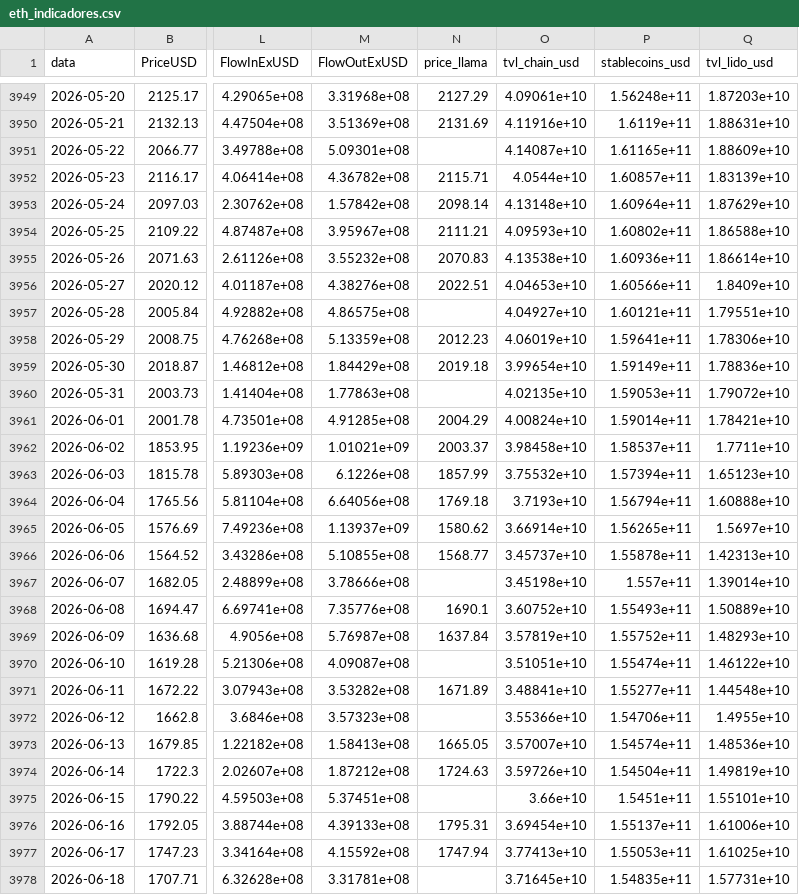
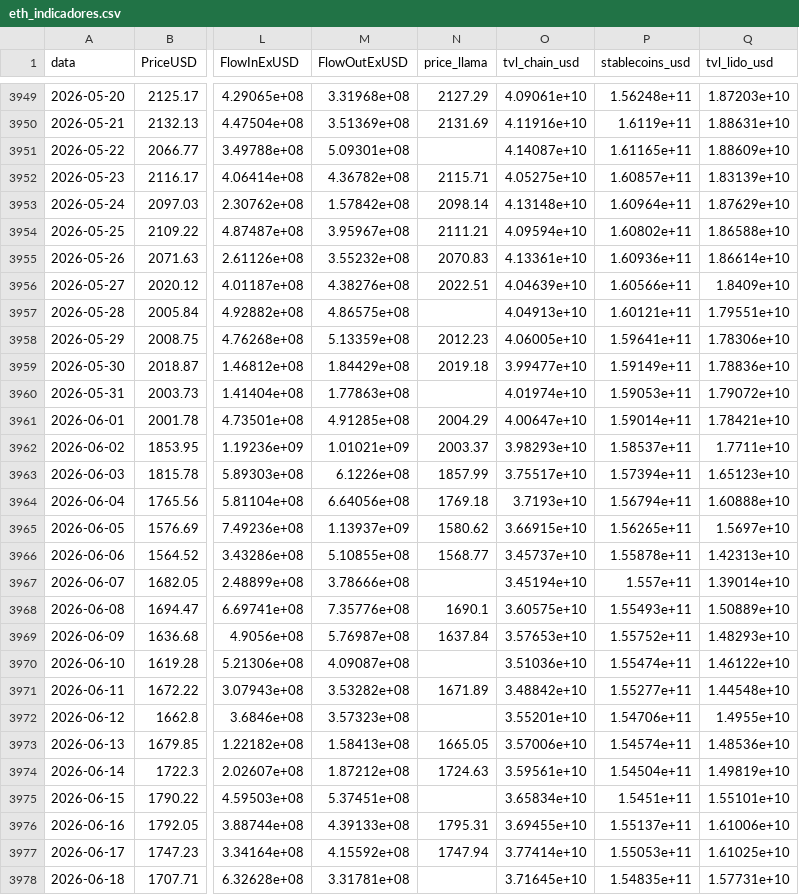
Before and after one commit to JKVitali/pbj-scanner, a CSV file: data/cripto/eth_indicadores.csv, drawn as a sheet; only a part is shown, gaps mark what is left out; the diff covers the shown part only; the diff names each change by its address in the sheet, - before the commit and + after, or states it on an @@ line.

```diff
--- a/data/cripto/eth_indicadores.csv
+++ b/data/cripto/eth_indicadores.csv
-O3952 (tvl_chain_usd): 4.0544e+10
+O3952 (tvl_chain_usd): 4.05275e+10
-O3954 (tvl_chain_usd): 4.09593e+10
+O3954 (tvl_chain_usd): 4.09594e+10
-O3955 (tvl_chain_usd): 4.13538e+10
+O3955 (tvl_chain_usd): 4.13361e+10
-O3956 (tvl_chain_usd): 4.04653e+10
+O3956 (tvl_chain_usd): 4.04639e+10
-O3957 (tvl_chain_usd): 4.04927e+10
+O3957 (tvl_chain_usd): 4.04913e+10
-O3958 (tvl_chain_usd): 4.06019e+10
+O3958 (tvl_chain_usd): 4.06005e+10
-O3959 (tvl_chain_usd): 3.99654e+10
+O3959 (tvl_chain_usd): 3.99477e+10
-O3960 (tvl_chain_usd): 4.02135e+10
+O3960 (tvl_chain_usd): 4.01974e+10
-O3961 (tvl_chain_usd): 4.00824e+10
+O3961 (tvl_chain_usd): 4.00647e+10
-O3962 (tvl_chain_usd): 3.98458e+10
+O3962 (tvl_chain_usd): 3.98293e+10
-O3963 (tvl_chain_usd): 3.75532e+10
+O3963 (tvl_chain_usd): 3.75517e+10
-O3965 (tvl_chain_usd): 3.66914e+10
+O3965 (tvl_chain_usd): 3.66915e+10
-O3967 (tvl_chain_usd): 3.45198e+10
+O3967 (tvl_chain_usd): 3.45194e+10
-O3968 (tvl_chain_usd): 3.60752e+10
+O3968 (tvl_chain_usd): 3.60575e+10
-O3969 (tvl_chain_usd): 3.57819e+10
+O3969 (tvl_chain_usd): 3.57653e+10
-O3970 (tvl_chain_usd): 3.51051e+10
+O3970 (tvl_chain_usd): 3.51036e+10
-O3971 (tvl_chain_usd): 3.48841e+10
+O3971 (tvl_chain_usd): 3.48842e+10
-O3972 (tvl_chain_usd): 3.55366e+10
+O3972 (tvl_chain_usd): 3.55201e+10
-O3973 (tvl_chain_usd): 3.57007e+10
+O3973 (tvl_chain_usd): 3.57006e+10
-O3974 (tvl_chain_usd): 3.59726e+10
+O3974 (tvl_chain_usd): 3.59561e+10
-O3975 (tvl_chain_usd): 3.66e+10
+O3975 (tvl_chain_usd): 3.65834e+10
-O3976 (tvl_chain_usd): 3.69454e+10
+O3976 (tvl_chain_usd): 3.69455e+10
-O3977 (tvl_chain_usd): 3.77413e+10
+O3977 (tvl_chain_usd): 3.77414e+10
```
Also changed, not shown: 1 added row and 146 edited cells elsewhere in this file, data/btc/btc_indicadores.csv, data/cripto/link_indicadores.csv, 13 other files.
